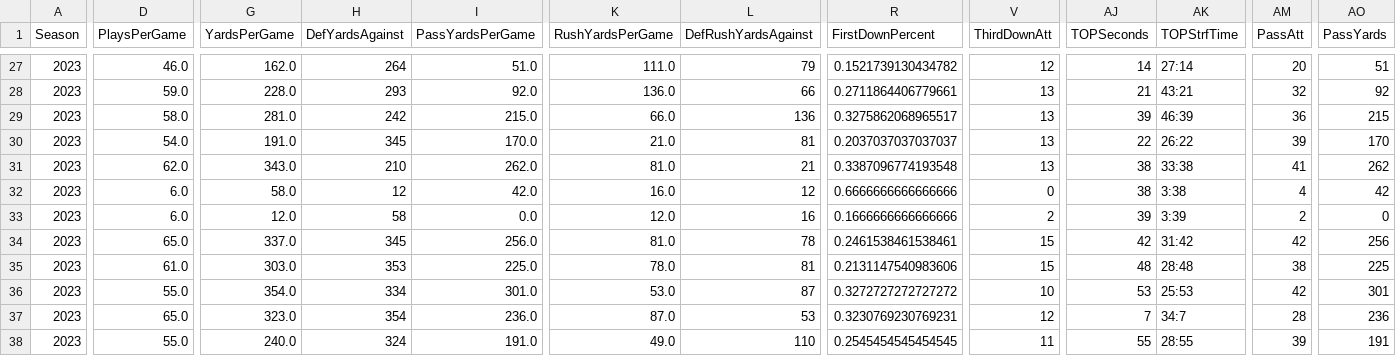
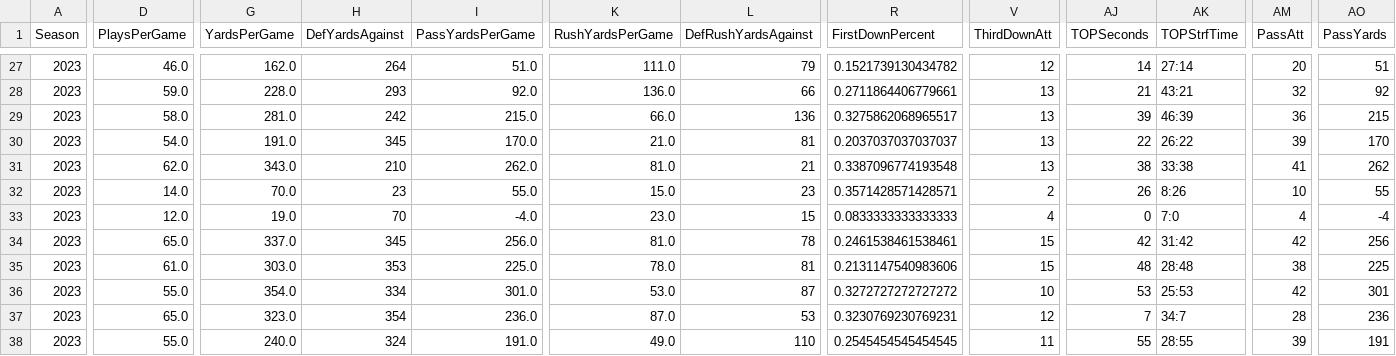
Before and after one commit to armstjc/xfl-2023-data-repository, a CSV file: game_stats/team/csv/2023_xfl_team_game_stats.csv, drawn as a sheet; only a part is shown, gaps mark what is left out; the diff covers the shown part only; the diff names each change by its address in the sheet, - before the commit and + after, or states it on an @@ line.

```diff
--- a/game_stats/team/csv/2023_xfl_team_game_stats.csv
+++ b/game_stats/team/csv/2023_xfl_team_game_stats.csv
-D32 (PlaysPerGame): 6.0
+D32 (PlaysPerGame): 14.0
-G32 (YardsPerGame): 58.0
+G32 (YardsPerGame): 70.0
-H32 (DefYardsAgainst): 12
+H32 (DefYardsAgainst): 23
-I32 (PassYardsPerGame): 42.0
+I32 (PassYardsPerGame): 55.0
-K32 (RushYardsPerGame): 16.0
+K32 (RushYardsPerGame): 15.0
-L32 (DefRushYardsAgainst): 12
+L32 (DefRushYardsAgainst): 23
-R32 (FirstDownPercent): 0.6666666666666666
+R32 (FirstDownPercent): 0.3571428571428571
-V32 (ThirdDownAtt): 0
+V32 (ThirdDownAtt): 2
-AJ32 (TOPSeconds): 38
+AJ32 (TOPSeconds): 26
-AK32 (TOPStrfTime): 3:38
+AK32 (TOPStrfTime): 8:26
-AM32 (PassAtt): 4
+AM32 (PassAtt): 10
-AO32 (PassYards): 42
+AO32 (PassYards): 55
-D33 (PlaysPerGame): 6.0
+D33 (PlaysPerGame): 12.0
-G33 (YardsPerGame): 12.0
+G33 (YardsPerGame): 19.0
-H33 (DefYardsAgainst): 58
+H33 (DefYardsAgainst): 70
-I33 (PassYardsPerGame): 0.0
+I33 (PassYardsPerGame): -4.0
-K33 (RushYardsPerGame): 12.0
+K33 (RushYardsPerGame): 23.0
-L33 (DefRushYardsAgainst): 16
+L33 (DefRushYardsAgainst): 15
-R33 (FirstDownPercent): 0.1666666666666666
+R33 (FirstDownPercent): 0.0833333333333333
-V33 (ThirdDownAtt): 2
+V33 (ThirdDownAtt): 4
-AJ33 (TOPSeconds): 39
+AJ33 (TOPSeconds): 0
-AK33 (TOPStrfTime): 3:39
+AK33 (TOPStrfTime): 7:0
-AM33 (PassAtt): 2
+AM33 (PassAtt): 4
-AO33 (PassYards): 0
+AO33 (PassYards): -4
```
Also changed, not shown: 45 edited cells elsewhere in this file, game_stats/player/raw/csv/FOOTBALL_XFL_2023_4_23_VGS@SEA.csv, game_stats/team/raw/csv/FOOTBALL_XFL_2023_4_23_VGS@SEA.csv, 23 other files.
